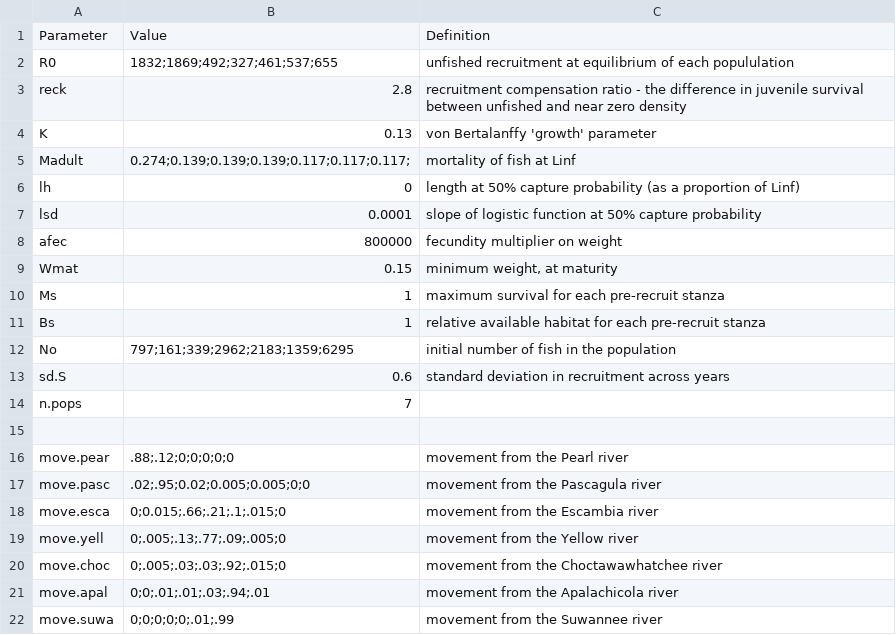
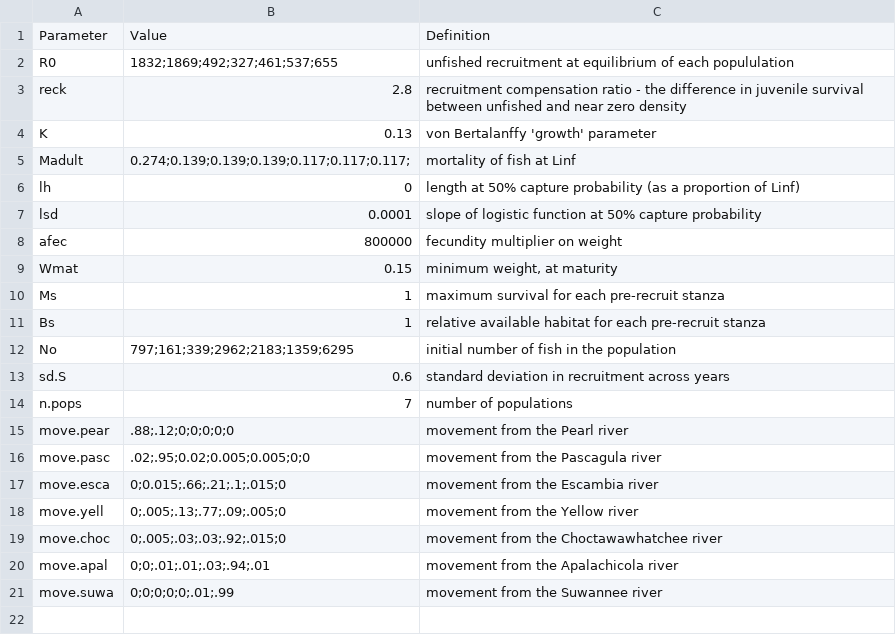
Before and after one commit to LewCoggins-NOAA/GulfSturgeon, a CSV file: GulfSturgeon parameters_meta.csv, drawn as a sheet.

Commit message:
Vectorize MetaPVA
I made a program that examines MetaPVA across a grid of catastrophe frequency and catastrophe induced adult motality

```diff
--- a/GulfSturgeon parameters_meta.csv
+++ b/GulfSturgeon parameters_meta.csv
@@ -13,4 +13,3 @@ No,797;161;339;2962;2183;1359;6295,initial number of fish in the population
 sd.S,0.6,standard deviation in recruitment across years
-n.pops,7
-
+n.pops,7,number of populations
 move.pear,.88;.12;0;0;0;0;0, movement from the Pearl river
```
Also changed, not shown: GulfSturgeon controls_meta.csv, 3 other files.
